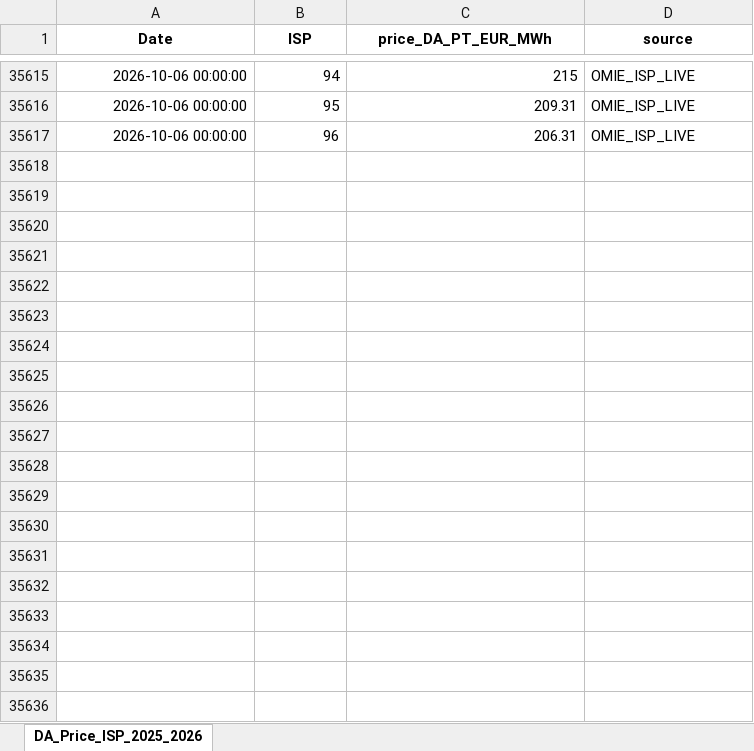
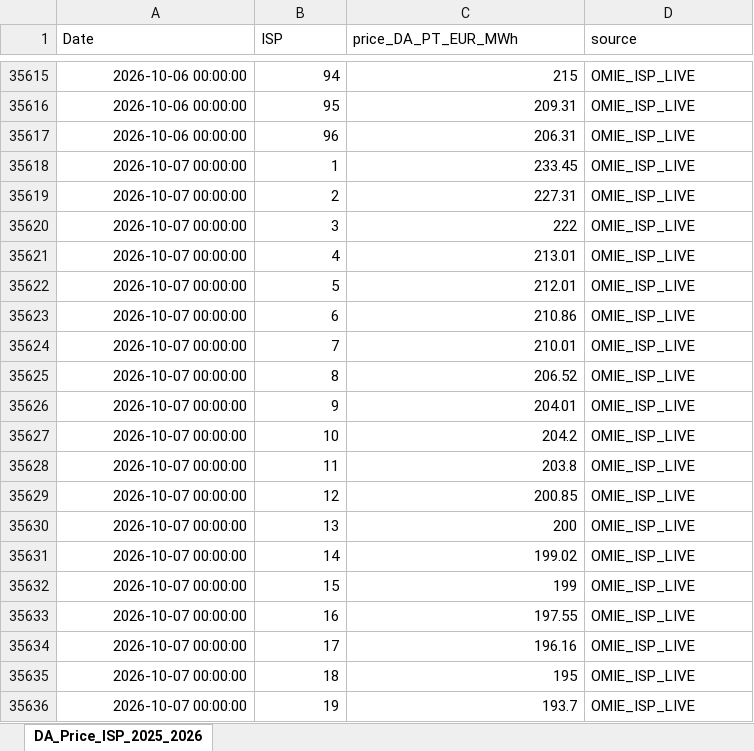
Before and after one commit to Praveen-Energy-Trading/Alqueva-PSP-PV-BESS-24hr-Energy-Trading-DA-IDA-aFRR-mFRR-Optimizer, an Excel workbook: phase_1_da_day_ahead_bidding/da_price_pv_inflow_forecasting/da_training_data_isp_2025_2026.xlsx, sheet DA_Price_ISP_2025_2026, drawn as a sheet; only a part is shown, gaps mark what is left out; values as stored, in another font and other column widths than the file's, no borders; the diff covers the shown part only; the diff names each change by its address in the sheet, - before the commit and + after, or states it on an @@ line.

```diff
--- a/phase_1_da_day_ahead_bidding/da_price_pv_inflow_forecasting/da_training_data_isp_2025_2026.xlsx (sheet DA_Price_ISP_2025_2026)
+++ b/phase_1_da_day_ahead_bidding/da_price_pv_inflow_forecasting/da_training_data_isp_2025_2026.xlsx (sheet DA_Price_ISP_2025_2026)
@@ A1:D1 bold: on → off, alignment: center → left @@
+row 35618: 2026-10-07 00:00:00 | 1 | 233.45 | OMIE_ISP_LIVE
+row 35619: 2026-10-07 00:00:00 | 2 | 227.31 | OMIE_ISP_LIVE
+row 35620: 2026-10-07 00:00:00 | 3 | 222 | OMIE_ISP_LIVE
+row 35621: 2026-10-07 00:00:00 | 4 | 213.01 | OMIE_ISP_LIVE
+row 35622: 2026-10-07 00:00:00 | 5 | 212.01 | OMIE_ISP_LIVE
+row 35623: 2026-10-07 00:00:00 | 6 | 210.86 | OMIE_ISP_LIVE
+row 35624: 2026-10-07 00:00:00 | 7 | 210.01 | OMIE_ISP_LIVE
+row 35625: 2026-10-07 00:00:00 | 8 | 206.52 | OMIE_ISP_LIVE
+row 35626: 2026-10-07 00:00:00 | 9 | 204.01 | OMIE_ISP_LIVE
+row 35627: 2026-10-07 00:00:00 | 10 | 204.2 | OMIE_ISP_LIVE
+row 35628: 2026-10-07 00:00:00 | 11 | 203.8 | OMIE_ISP_LIVE
+row 35629: 2026-10-07 00:00:00 | 12 | 200.85 | OMIE_ISP_LIVE
+row 35630: 2026-10-07 00:00:00 | 13 | 200 | OMIE_ISP_LIVE
+row 35631: 2026-10-07 00:00:00 | 14 | 199.02 | OMIE_ISP_LIVE
+row 35632: 2026-10-07 00:00:00 | 15 | 199 | OMIE_ISP_LIVE
+row 35633: 2026-10-07 00:00:00 | 16 | 197.55 | OMIE_ISP_LIVE
+row 35634: 2026-10-07 00:00:00 | 17 | 196.16 | OMIE_ISP_LIVE
+row 35635: 2026-10-07 00:00:00 | 18 | 195 | OMIE_ISP_LIVE
+row 35636: 2026-10-07 00:00:00 | 19 | 193.7 | OMIE_ISP_LIVE
```
Also changed, not shown: 269 added rows elsewhere in this sheet, phase_2a_ida1_intraday_auction_1/ida1_price_forecasting/ida1_training_data_2024_2025.xlsx, phase_2b_ida2_intraday_auction_2/ida2_price_forecasting/ida2_training_data_2024_2025.xlsx, 32 other files.
